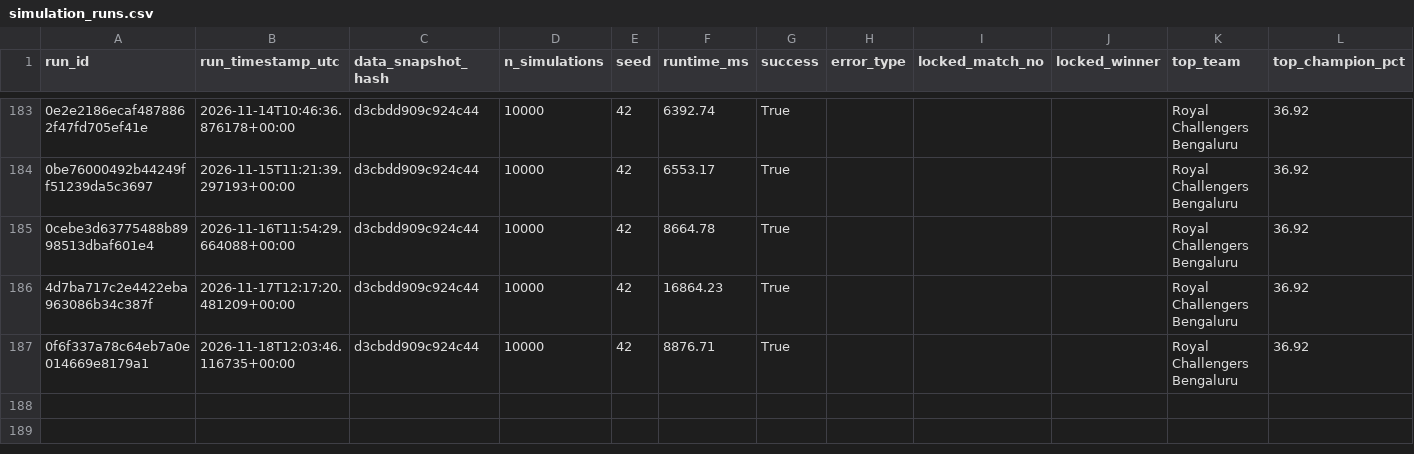
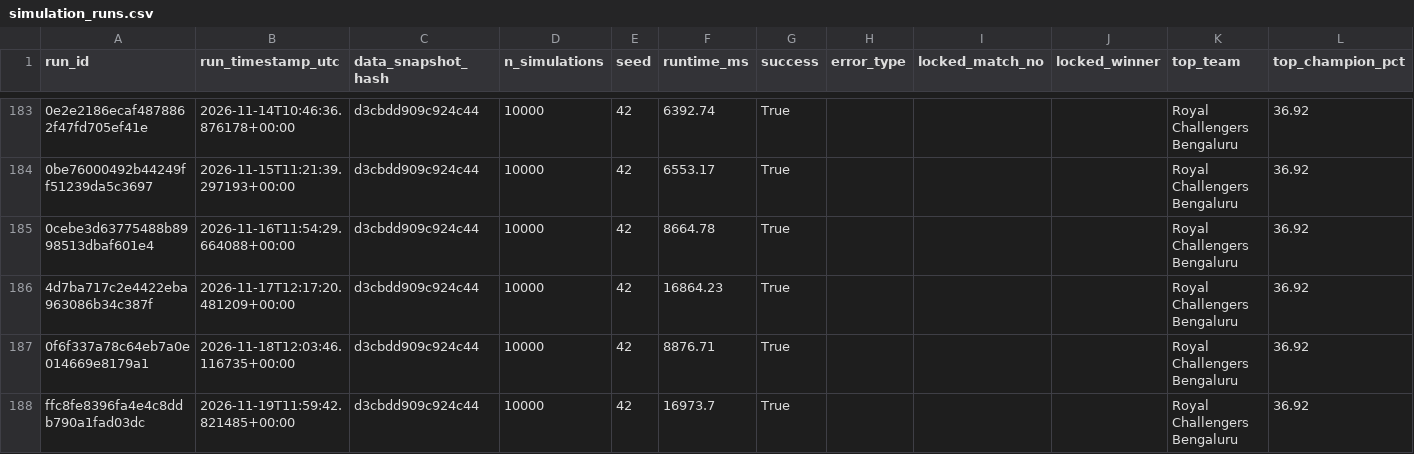
Before and after one commit to Vatsalsrivastava1209/IPL-Predictor, a CSV file: outputs/simulation_runs.csv, drawn as a sheet; only a part is shown, gaps mark what is left out; the diff names each change by its address in the sheet, - before the commit and + after, or states it on an @@ line.

```diff
--- a/outputs/simulation_runs.csv
+++ b/outputs/simulation_runs.csv
+row 188: ffc8fe8396fa4e4c8ddb790a1fad03dc | 2026-11-19T11:59:42.821485+00:00 | d3cbdd909c924c44 | 10000 | 42 | 16973.7 | True |  |  |  | Royal Challengers Bengaluru | 36.92
```
Also changed, not shown: outputs/probability_history.csv.
